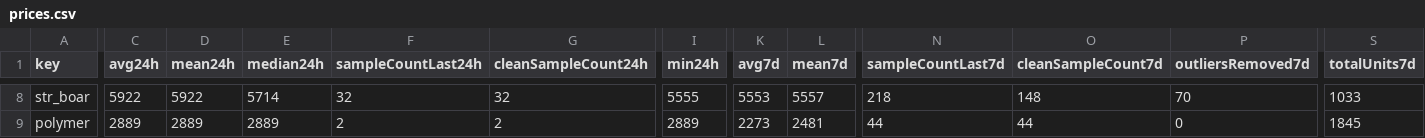
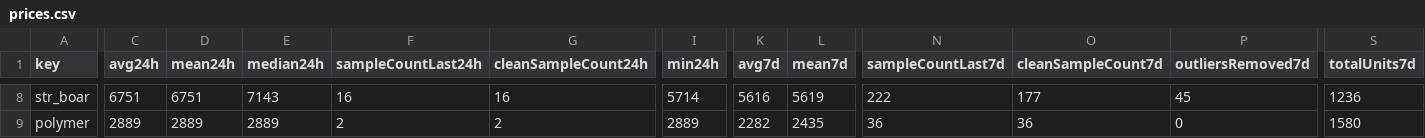
Before and after one commit to 4bidden-knowledge/Stalcrafter-X, a CSV file: prices.csv, drawn as a sheet; only a part is shown, gaps mark what is left out; the diff covers the shown part only; the diff names each change by its address in the sheet, - before the commit and + after, or states it on an @@ line.

```diff
--- a/prices.csv
+++ b/prices.csv
-C8 (avg24h): 5922
+C8 (avg24h): 6751
-D8 (mean24h): 5922
+D8 (mean24h): 6751
-E8 (median24h): 5714
+E8 (median24h): 7143
-F8 (sampleCountLast24h): 32
+F8 (sampleCountLast24h): 16
-G8 (cleanSampleCount24h): 32
+G8 (cleanSampleCount24h): 16
-I8 (min24h): 5555
+I8 (min24h): 5714
-K8 (avg7d): 5553
+K8 (avg7d): 5616
-L8 (mean7d): 5557
+L8 (mean7d): 5619
-N8 (sampleCountLast7d): 218
+N8 (sampleCountLast7d): 222
-O8 (cleanSampleCount7d): 148
+O8 (cleanSampleCount7d): 177
-P8 (outliersRemoved7d): 70
+P8 (outliersRemoved7d): 45
-S8 (totalUnits7d): 1033
+S8 (totalUnits7d): 1236
-K9 (avg7d): 2273
+K9 (avg7d): 2282
-L9 (mean7d): 2481
+L9 (mean7d): 2435
-N9 (sampleCountLast7d): 44
+N9 (sampleCountLast7d): 36
-O9 (cleanSampleCount7d): 44
+O9 (cleanSampleCount7d): 36
-S9 (totalUnits7d): 1845
+S9 (totalUnits7d): 1580
```
Also changed, not shown: 120 edited cells elsewhere in this file, 2 other files.
